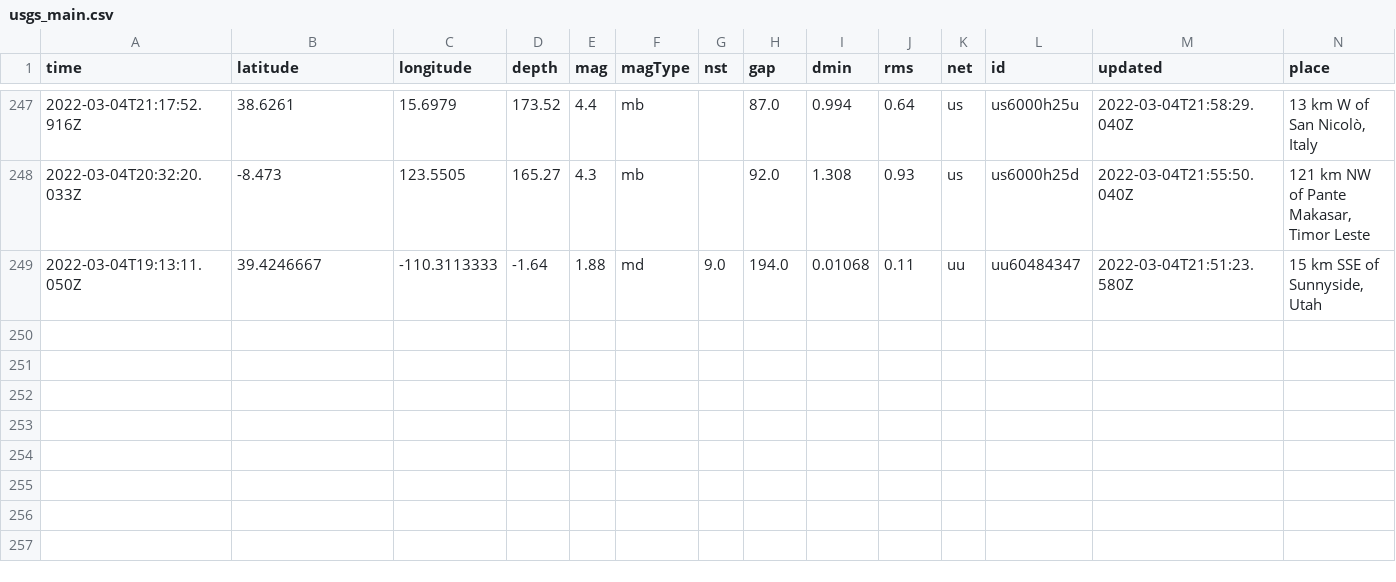
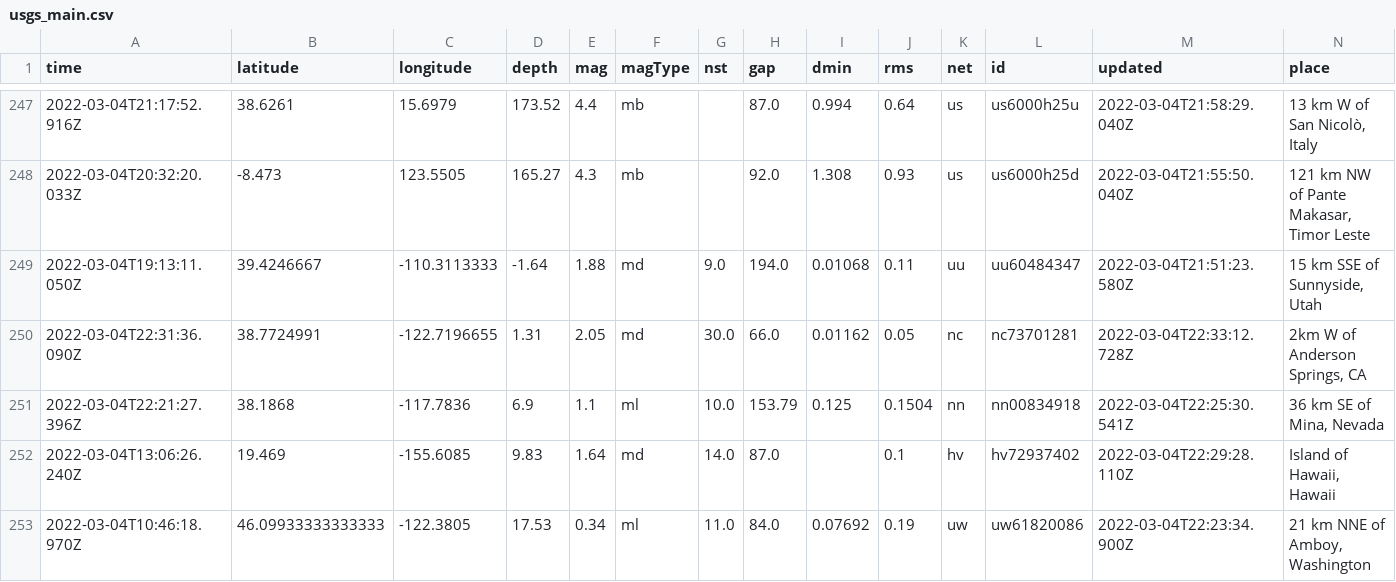
Before and after one commit to layurs/nicar22-githubaction, a CSV file: usgs_main.csv, drawn as a sheet; only a part is shown, gaps mark what is left out; rows hold the shown columns only; the diff names each change by its address in the sheet, - before the commit and + after, or states it on an @@ line.

```diff
--- a/usgs_main.csv
+++ b/usgs_main.csv
+row 250: 2022-03-04T22:31:36.090Z | 38.7724991 | -122.7196655 | 1.31 | 2.05 | md | 30.0 | 66.0 | 0.01162 | 0.05 | nc | nc73701281 | 2022-03-04T22:33:12.728Z | 2km W of Anderson Springs, CA
+row 251: 2022-03-04T22:21:27.396Z | 38.1868 | -117.7836 | 6.9 | 1.1 | ml | 10.0 | 153.79 | 0.125 | 0.1504 | nn | nn00834918 | 2022-03-04T22:25:30.541Z | 36 km SE of Mina, Nevada
+row 252: 2022-03-04T13:06:26.240Z | 19.469 | -155.6085 | 9.83 | 1.64 | md | 14.0 | 87.0 |  | 0.1 | hv | hv72937402 | 2022-03-04T22:29:28.110Z | Island of Hawaii, Hawaii
+row 253: 2022-03-04T10:46:18.970Z | 46.09933333333333 | -122.3805 | 17.53 | 0.34 | ml | 11.0 | 84.0 | 0.07692 | 0.19 | uw | uw61820086 | 2022-03-04T22:23:34.900Z | 21 km NNE of Amboy, Washington
```
Also changed, not shown: usgs_current.csv.
